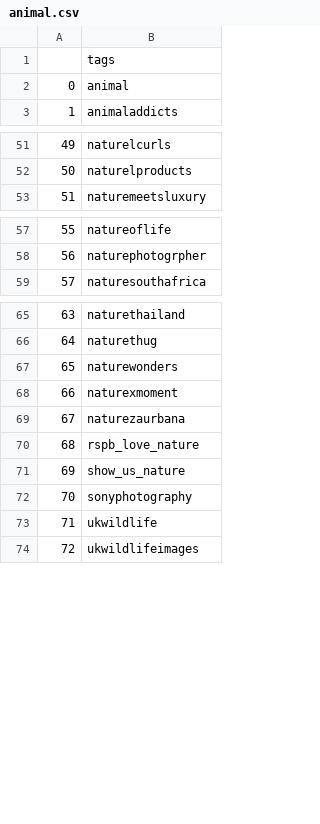
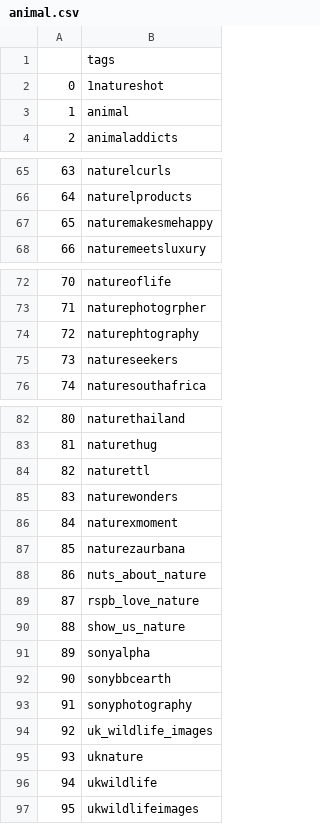
Before and after one commit to hsi-cy/insta_cap_generator, a CSV file: animal.csv, drawn as a sheet; only a part is shown, gaps mark what is left out; addresses are those after the commit; the diff covers the shown part only; the diff names each change by its address in the sheet, - before the commit and + after, or states it on an @@ line.

```diff
--- a/animal.csv
+++ b/animal.csv
+row 2: 0 | 1natureshot
@@ column A renumbered between rows 3 and 129 @@
+row 67: 65 | naturemakesmehappy
+row 74: 72 | naturephtography
+row 75: 73 | natureseekers
+row 84: 82 | naturettl
+row 88: 86 | nuts_about_nature
+row 91: 89 | sonyalpha
+row 92: 90 | sonybbcearth
+row 94: 92 | uk_wildlife_images
+row 95: 93 | uknature
```
Also changed, not shown: 14 added rows and 1 edited cell elsewhere in this file, 2 other files.
